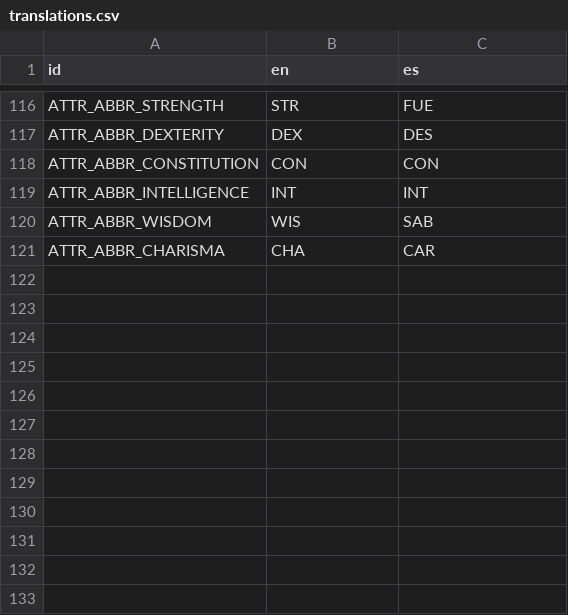
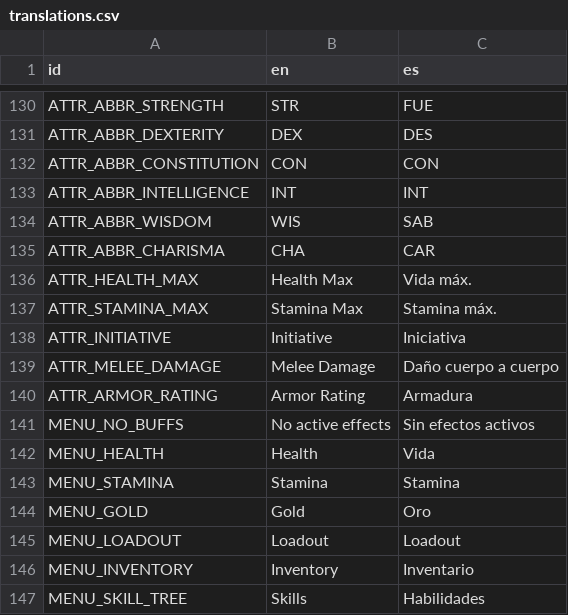
Before and after one commit to rodricaybara/athelia, a CSV file: localization/translations.csv, drawn as a sheet; only a part is shown, gaps mark what is left out; the diff covers the shown part only; the diff names each change by its address in the sheet, - before the commit and + after, or states it on an @@ line.

```diff
--- a/localization/translations.csv
+++ b/localization/translations.csv
+row 136: ATTR_HEALTH_MAX | Health Max | Vida máx.
+row 137: ATTR_STAMINA_MAX | Stamina Max | Stamina máx.
+row 138: ATTR_INITIATIVE | Initiative | Iniciativa
+row 139: ATTR_MELEE_DAMAGE | Melee Damage | Daño cuerpo a cuerpo
+row 140: ATTR_ARMOR_RATING | Armor Rating | Armadura
+row 141: MENU_NO_BUFFS | No active effects | Sin efectos activos
+row 142: MENU_HEALTH | Health | Vida
+row 143: MENU_STAMINA | Stamina | Stamina
+row 144: MENU_GOLD | Gold | Oro
+row 145: MENU_LOADOUT | Loadout | Loadout
+row 146: MENU_INVENTORY | Inventory | Inventario
+row 147: MENU_SKILL_TREE | Skills | Habilidades
```
Also changed, not shown: 14 added rows elsewhere in this file, 15 other files.
